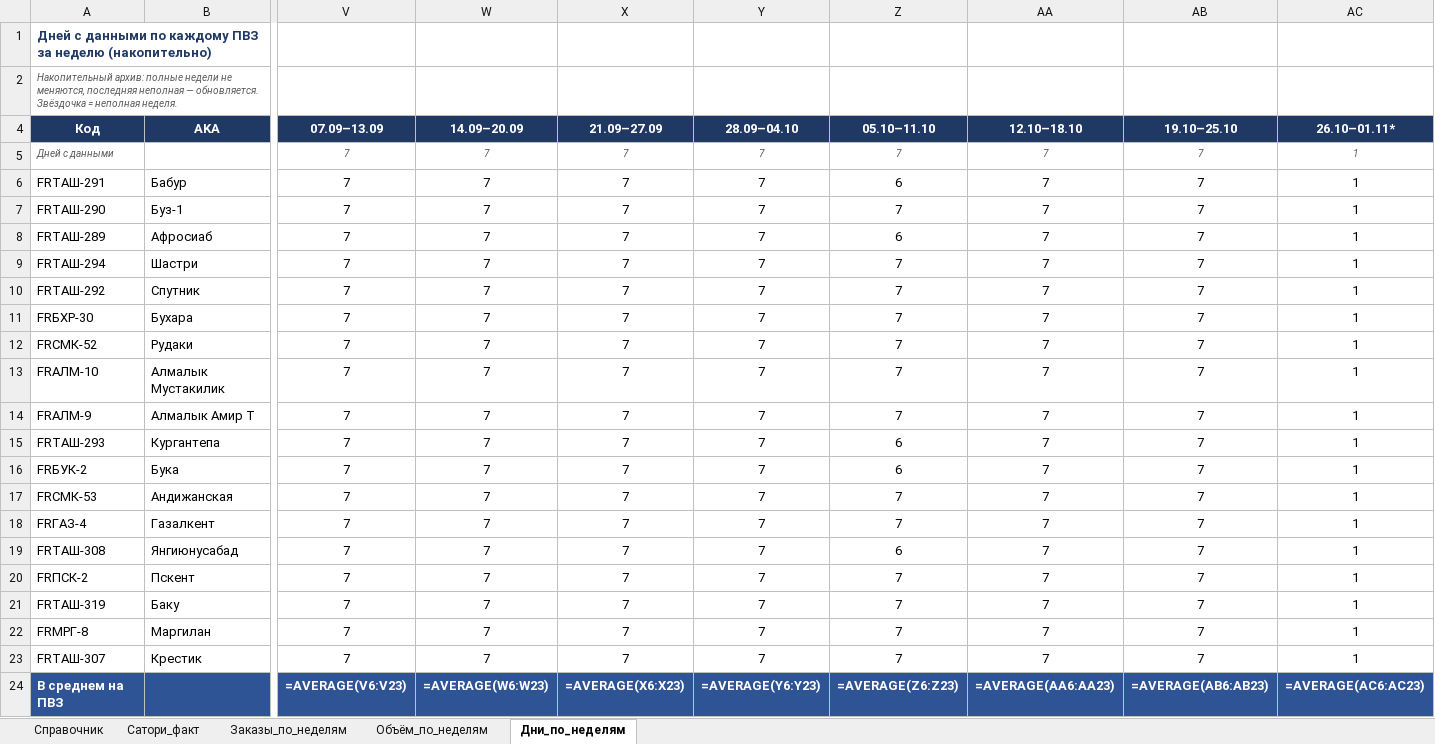
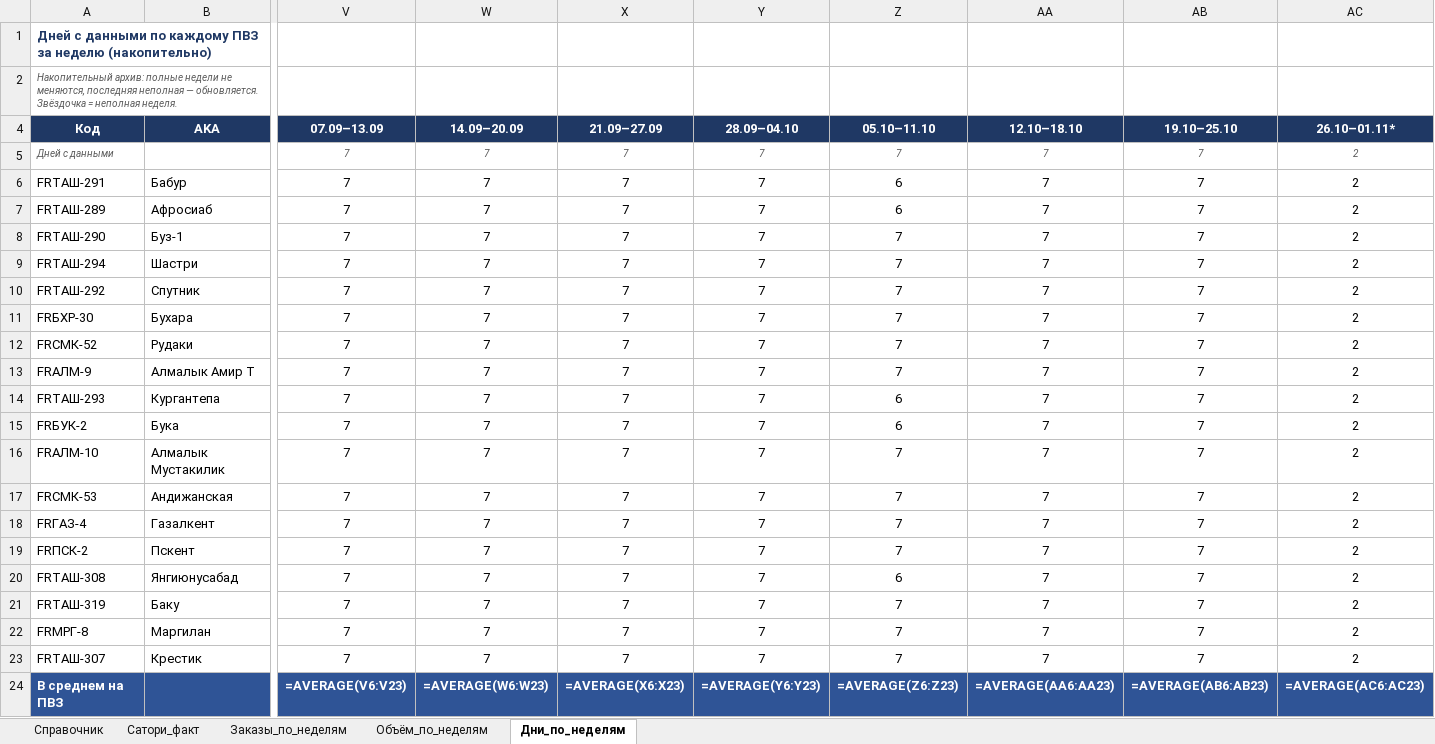
Before and after one commit to MyDarling1/Project-X, an Excel workbook: Эталон_ПВЗ.xlsx, sheet Дни_по_неделям, drawn as a sheet; only a part is shown, gaps mark what is left out; values as stored, in another font and other column widths than the file's, no borders; formulas without a stored value are shown as written; removed rows and columns are numbered as before the commit, all else as after; rows hold the shown columns only; the diff names each change by its address in the sheet, - before the commit and + after, or states it on an @@ line.

```diff
--- a/Эталон_ПВЗ.xlsx (sheet Дни_по_неделям)
+++ b/Эталон_ПВЗ.xlsx (sheet Дни_по_неделям)
-AC5:AC6 (26.10–01.11*): 1
+AC5:AC6 (26.10–01.11*): 2
-row 7: FRТАШ-290 | Буз-1 | 7 | 7 | 7 | 7 | 7 | 7 | 7 | 1
-AC7 (26.10–01.11*): 1
+AC7 (26.10–01.11*): 2
+row 8: FRТАШ-290 | Буз-1 | 7 | 7 | 7 | 7 | 7 | 7 | 7 | 2
-AC9:AC12 (26.10–01.11*): 1
+AC9:AC12 (26.10–01.11*): 2
-row 13: FRАЛМ-10 | Алмалык Мустакилик | 7 | 7 | 7 | 7 | 7 | 7 | 7 | 1
-AC13:AC15 (26.10–01.11*): 1
+AC13:AC15 (26.10–01.11*): 2
+row 16: FRАЛМ-10 | Алмалык Мустакилик | 7 | 7 | 7 | 7 | 7 | 7 | 7 | 2
-AC17:AC18 (26.10–01.11*): 1
+AC17:AC18 (26.10–01.11*): 2
-row 19: FRТАШ-308 | Янгиюнусабад | 7 | 7 | 7 | 7 | 6 | 7 | 7 | 1
-AC19 (26.10–01.11*): 1
+AC19 (26.10–01.11*): 2
+row 20: FRТАШ-308 | Янгиюнусабад | 7 | 7 | 7 | 7 | 6 | 7 | 7 | 2
-AC21:AC23 (26.10–01.11*): 1
+AC21:AC23 (26.10–01.11*): 2
```
Also changed, not shown: sheet Заказы_по_неделям, sheet Объём_по_неделям, 1 other file.
